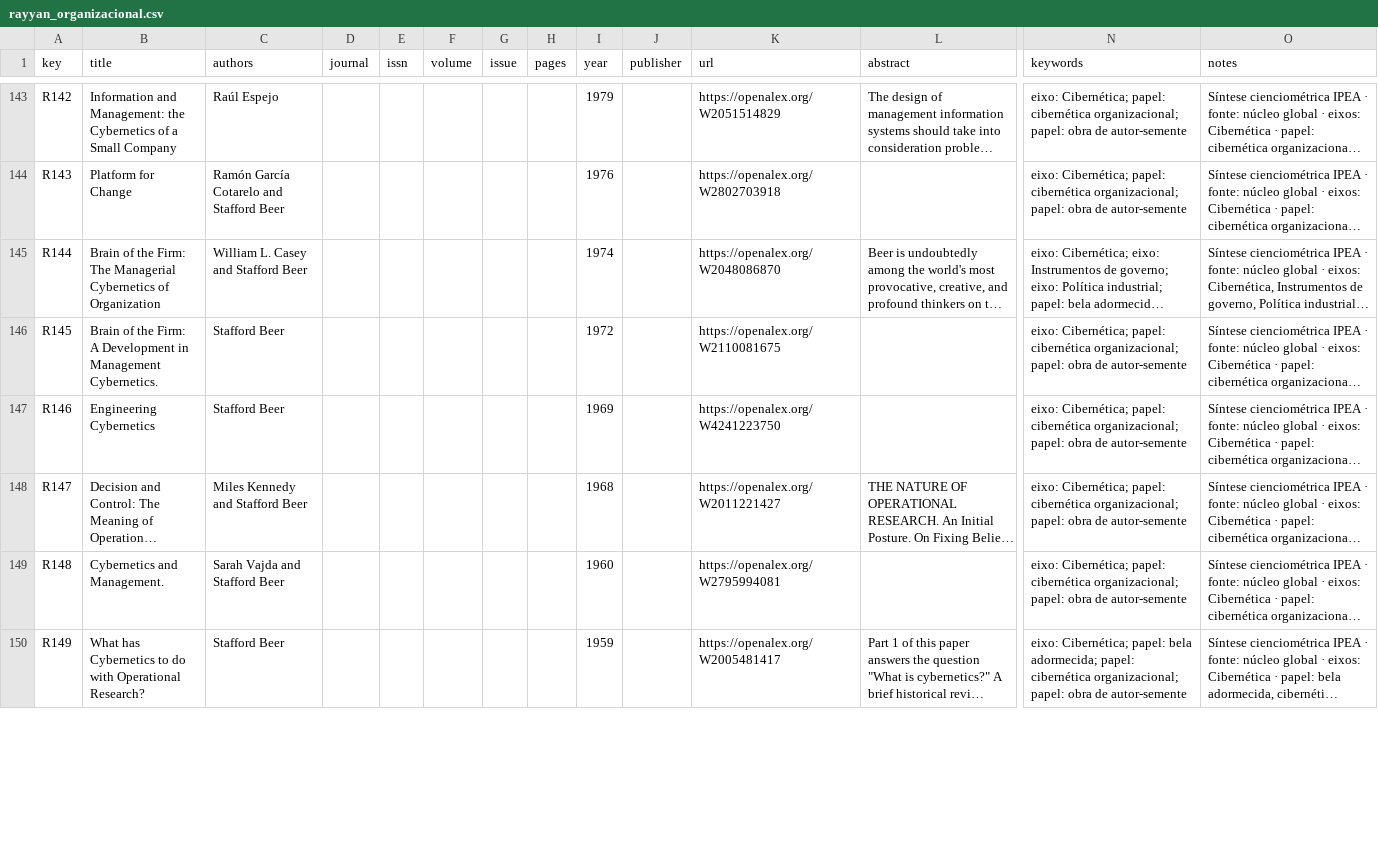
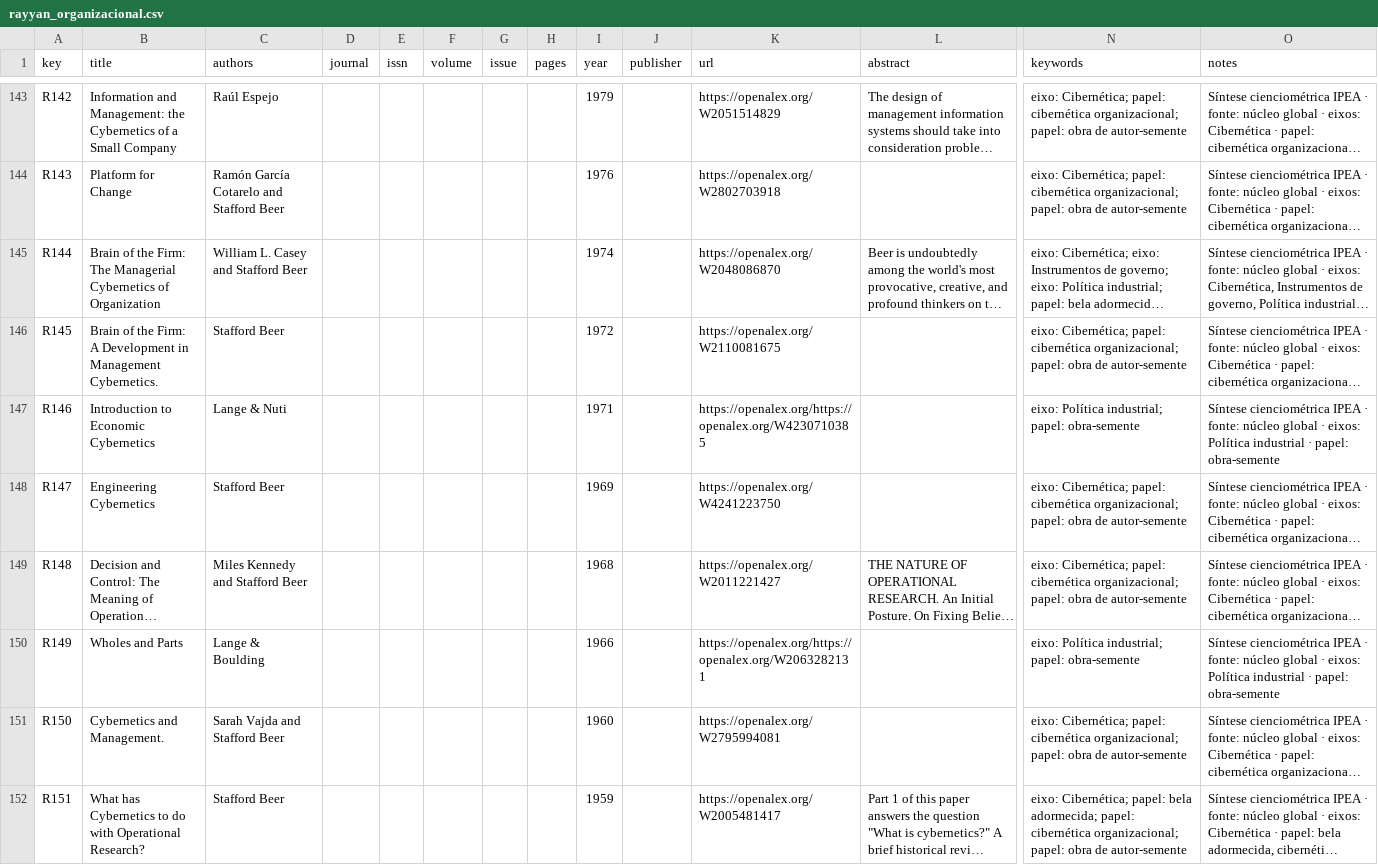
Before and after one commit to freirelucas/cibernetica-regula-o-politica-industrial, a CSV file: docs/dados/rayyan_organizacional.csv, drawn as a sheet; only a part is shown, gaps mark what is left out; long unchanged cells end in …; addresses are those after the commit; rows hold the shown columns only; the diff covers the shown part only; the diff names each change by its address in the sheet, - before the commit and + after, or states it on an @@ line.

```diff
--- a/docs/dados/rayyan_organizacional.csv
+++ b/docs/dados/rayyan_organizacional.csv
+row 147: R146 | Introduction to Economic Cybernetics | Lange & Nuti |  |  |  |  |  | 1971 |  | https://openalex.org/https://openalex.org/W4230710385 |  | eixo: Política industrial; papel: obra-semente | Síntese cienciométrica IPEA · fonte: núcleo global · eixos: Política industrial · papel: obra-semente
-A148 (key): R146
+A148 (key): R147
-A149 (key): R147
+A149 (key): R148
+row 150: R149 | Wholes and Parts | Lange & Boulding |  |  |  |  |  | 1966 |  | https://openalex.org/https://openalex.org/W2063282131 |  | eixo: Política industrial; papel: obra-semente | Síntese cienciométrica IPEA · fonte: núcleo global · eixos: Política industrial · papel: obra-semente
-A151 (key): R148
+A151 (key): R150
-A152 (key): R149
+A152 (key): R151
```
Also changed, not shown: 1 added row and 5 edited cells elsewhere in this file, docs/dados/00_registro_execucao.csv, docs/dados/08_obras_semente.csv, 19 other files.
